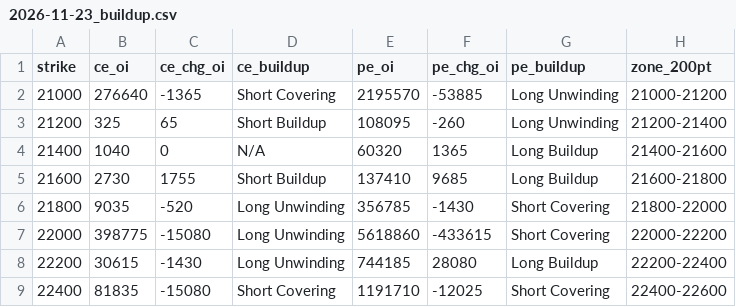
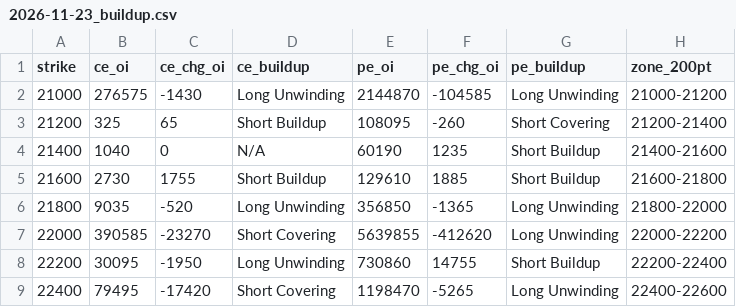
Before and after one commit to ddtambe/Nifty50_Options, a CSV file: data/2026-11-20/2026-11-23_buildup.csv, drawn as a sheet; only a part is shown; the diff covers the shown part only.

```diff
--- a/data/2026-11-20/2026-11-23_buildup.csv
+++ b/data/2026-11-20/2026-11-23_buildup.csv
@@ -1,9 +1,9 @@
 strike,ce_oi,ce_chg_oi,ce_buildup,pe_oi,pe_chg_oi,pe_buildup,zone_200pt
-21000,276640,-1365,Short Covering,2195570,-53885,Long Unwinding,21000-21200
-21200,325,65,Short Buildup,108095,-260,Long Unwinding,21200-21400
-21400,1040,0,N/A,60320,1365,Long Buildup,21400-21600
-21600,2730,1755,Short Buildup,137410,9685,Long Buildup,21600-21800
-21800,9035,-520,Long Unwinding,356785,-1430,Short Covering,21800-22000
-22000,398775,-15080,Long Unwinding,5618860,-433615,Short Covering,22000-22200
-22200,30615,-1430,Long Unwinding,744185,28080,Long Buildup,22200-22400
-22400,81835,-15080,Short Covering,1191710,-12025,Short Covering,22400-22600
+21000,276575,-1430,Long Unwinding,2144870,-104585,Long Unwinding,21000-21200
+21200,325,65,Short Buildup,108095,-260,Short Covering,21200-21400
+21400,1040,0,N/A,60190,1235,Short Buildup,21400-21600
+21600,2730,1755,Short Buildup,129610,1885,Short Buildup,21600-21800
+21800,9035,-520,Long Unwinding,356850,-1365,Long Unwinding,21800-22000
+22000,390585,-23270,Short Covering,5639855,-412620,Long Unwinding,22000-22200
+22200,30095,-1950,Long Unwinding,730860,14755,Short Buildup,22200-22400
+22400,79495,-17420,Short Covering,1198470,-5265,Long Unwinding,22400-22600
```
Also changed, not shown: 119 edited cells elsewhere in this file, data/2026-11-20/2026-11-23_raw.csv, data/2026-11-20/2026-12-01_buildup.csv, 7 other files.
